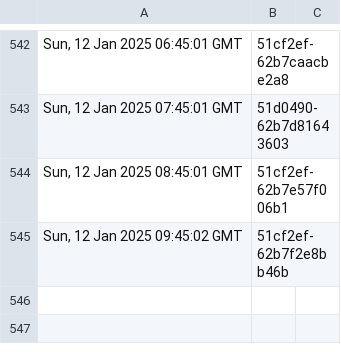
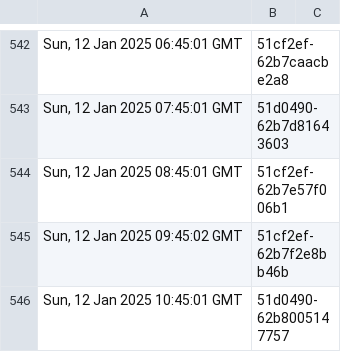
Before and after one commit to dnmvisser/test123, a TSV file: edugain-seen.tsv, drawn as a sheet; only a part is shown, gaps mark what is left out.

```diff
--- a/edugain-seen.tsv
+++ b/edugain-seen.tsv
@@ -545 +545,2 @@ Sun, 12 Jan 2025 08:45:01 GMT	"51cf2ef-62b7e57f006b1"
 Sun, 12 Jan 2025 09:45:02 GMT	"51cf2ef-62b7f2e8bb46b"
+Sun, 12 Jan 2025 10:45:01 GMT	"51d0490-62b8005147757"
```
Also changed, not shown: 1 other file.
